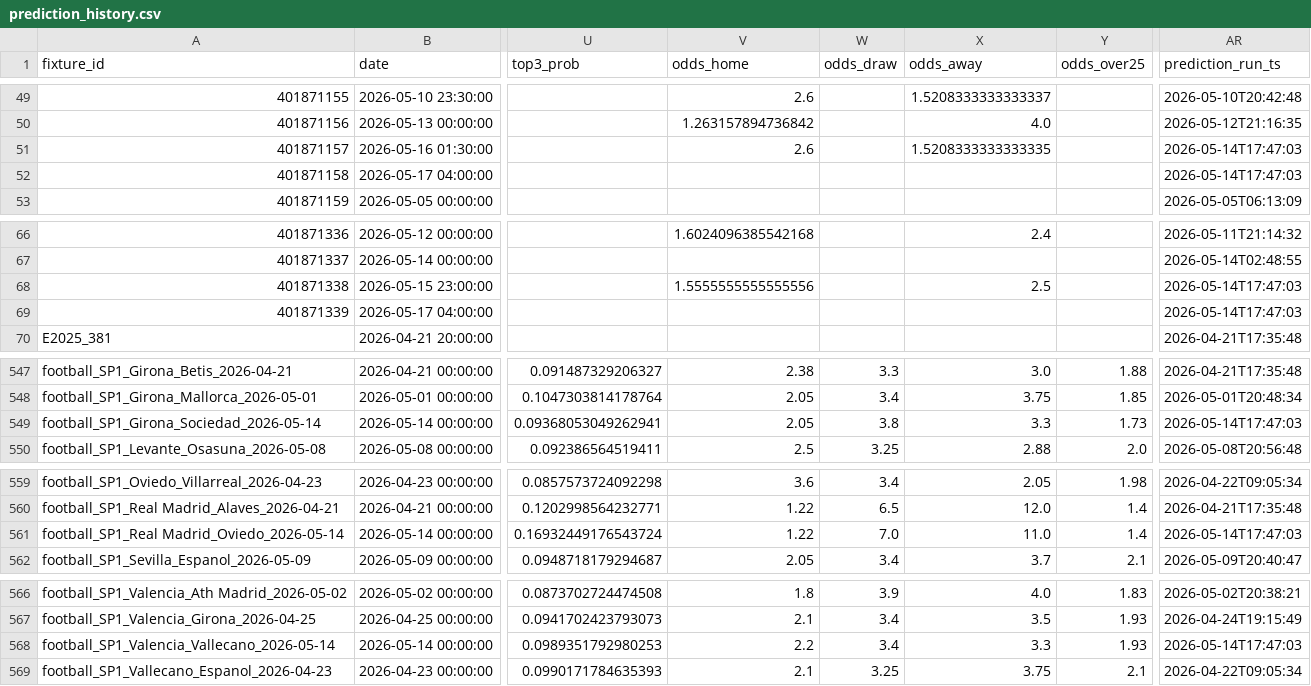
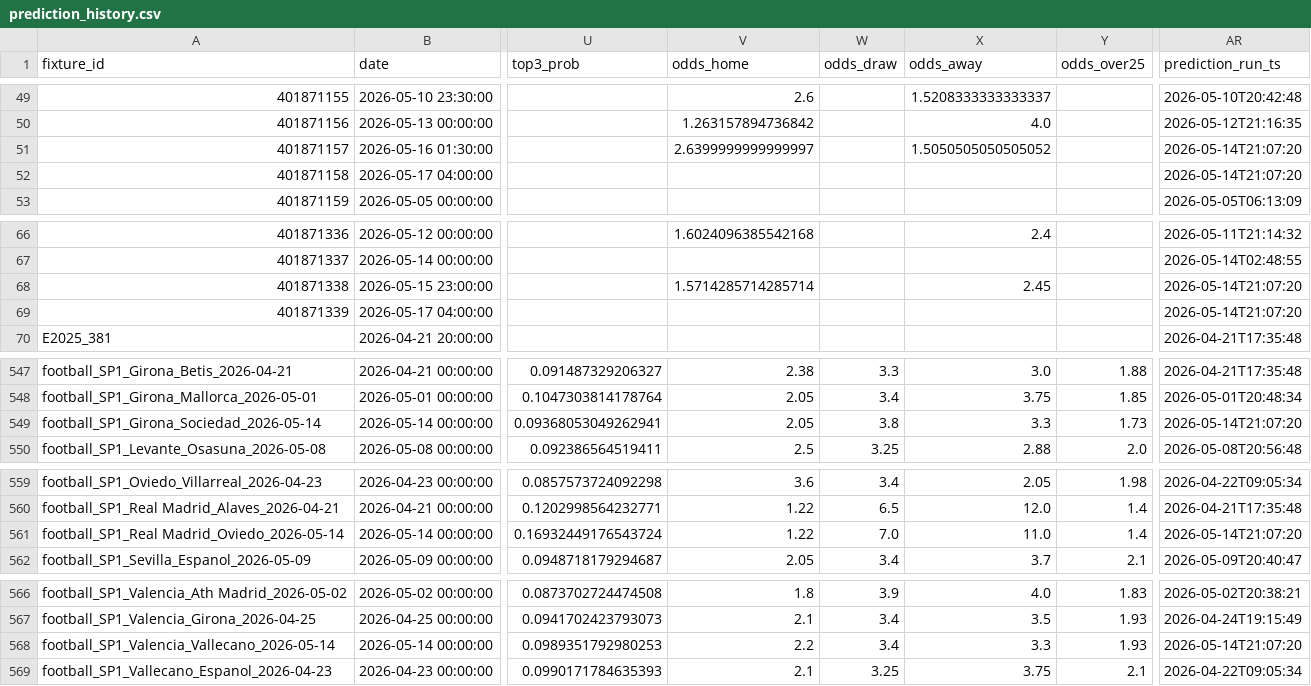
Before and after one commit to edmundped/football_predictor, a CSV file: data/prediction_history.csv, drawn as a sheet; only a part is shown, gaps mark what is left out; the diff names each change by its address in the sheet, - before the commit and + after, or states it on an @@ line.

```diff
--- a/data/prediction_history.csv
+++ b/data/prediction_history.csv
-V51 (odds_home): 2.6
+V51 (odds_home): 2.6399999999999997
-X51 (odds_away): 1.5208333333333335
+X51 (odds_away): 1.5050505050505052
-AR51:AR52 (prediction_run_ts): 2026-05-14T17:47:03
+AR51:AR52 (prediction_run_ts): 2026-05-14T21:07:20
-V68 (odds_home): 1.5555555555555556
+V68 (odds_home): 1.5714285714285714
-X68 (odds_away): 2.5
+X68 (odds_away): 2.45
-AR68:AR69 (prediction_run_ts): 2026-05-14T17:47:03
+AR68:AR69 (prediction_run_ts): 2026-05-14T21:07:20
-AR549 (prediction_run_ts): 2026-05-14T17:47:03
+AR549 (prediction_run_ts): 2026-05-14T21:07:20
-AR561 (prediction_run_ts): 2026-05-14T17:47:03
+AR561 (prediction_run_ts): 2026-05-14T21:07:20
-AR568 (prediction_run_ts): 2026-05-14T17:47:03
+AR568 (prediction_run_ts): 2026-05-14T21:07:20
```
Also changed, not shown: docs/predictions.csv, 1 other file.
